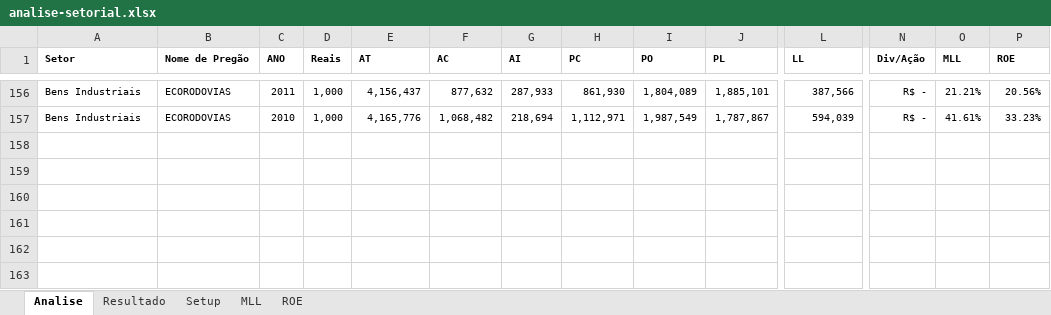
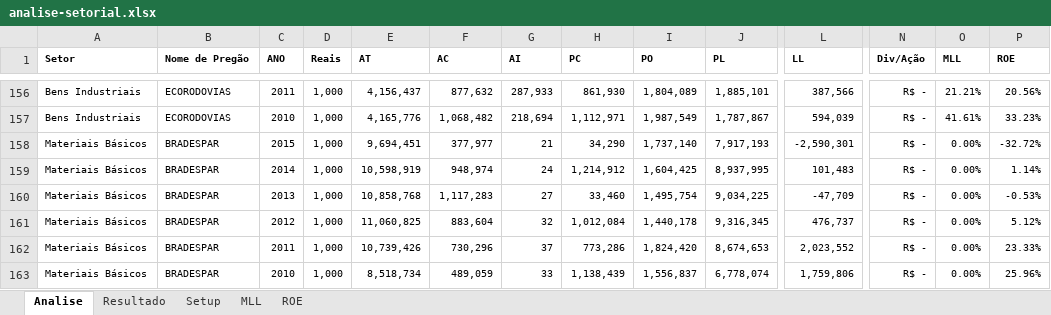
Before and after one commit to bengelbert/ifsc, an Excel workbook: stocks/analise-setorial.xlsx, sheet Analise, drawn as a sheet; only a part is shown, gaps mark what is left out; values as stored, in another font and other column widths than the file's, no borders; table styles not drawn; rows hold the shown columns only; the diff names each change by its address in the sheet, - before the commit and + after, or states it on an @@ line.

Commit message:
Ok

```diff
--- a/stocks/analise-setorial.xlsx (sheet Analise)
+++ b/stocks/analise-setorial.xlsx (sheet Analise)
+row 158: Materiais Básicos | BRADESPAR | 2015 | 1,000 | 9,694,451 | 377,977 | 21 | 34,290 | 1,737,140 | 7,917,193 | -2,590,301 | R$ - | 0.00% | -32.72%
+row 159: Materiais Básicos | BRADESPAR | 2014 | 1,000 | 10,598,919 | 948,974 | 24 | 1,214,912 | 1,604,425 | 8,937,995 | 101,483 | R$ - | 0.00% | 1.14%
+row 160: Materiais Básicos | BRADESPAR | 2013 | 1,000 | 10,858,768 | 1,117,283 | 27 | 33,460 | 1,495,754 | 9,034,225 | -47,709 | R$ - | 0.00% | -0.53%
+row 161: Materiais Básicos | BRADESPAR | 2012 | 1,000 | 11,060,825 | 883,604 | 32 | 1,012,084 | 1,440,178 | 9,316,345 | 476,737 | R$ - | 0.00% | 5.12%
+row 162: Materiais Básicos | BRADESPAR | 2011 | 1,000 | 10,739,426 | 730,296 | 37 | 773,286 | 1,824,420 | 8,674,653 | 2,023,552 | R$ - | 0.00% | 23.33%
+row 163: Materiais Básicos | BRADESPAR | 2010 | 1,000 | 8,518,734 | 489,059 | 33 | 1,138,439 | 1,556,837 | 6,778,074 | 1,759,806 | R$ - | 0.00% | 25.96%
```
Also changed, not shown: sheet Resultado.
